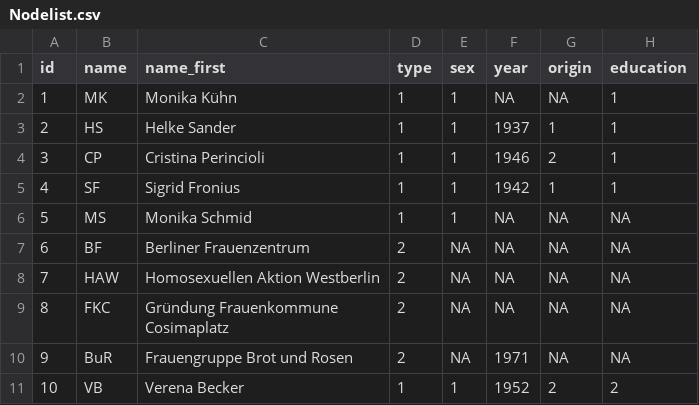
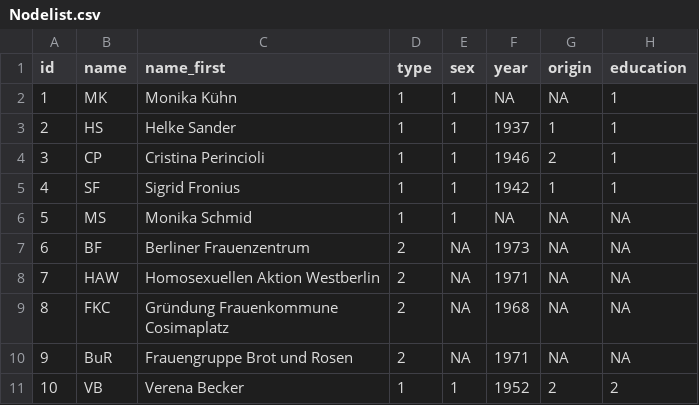
Before and after one commit to lh137-cr/Feminismus, a CSV file: Nodelist.csv, drawn as a sheet.

Commit message:
Update Nodelist.csv

```diff
--- a/Nodelist.csv
+++ b/Nodelist.csv
@@ -6,5 +6,5 @@ id,name,name_first,type,sex,year,origin,education
 5,MS,Monika Schmid,1,1,NA,NA,NA
-6,BF,Berliner Frauenzentrum,2,NA,NA,NA,NA
-7,HAW,Homosexuellen Aktion Westberlin,2,NA,NA,NA,NA
-8,FKC,Gründung Frauenkommune Cosimaplatz,2,NA,NA,NA,NA
+6,BF,Berliner Frauenzentrum,2,NA,1973,NA,NA
+7,HAW,Homosexuellen Aktion Westberlin,2,NA,1971,NA,NA
+8,FKC,Gründung Frauenkommune Cosimaplatz,2,NA,1968,NA,NA
 9,BuR,Frauengruppe Brot und Rosen,2,NA,1971,NA,NA
```
